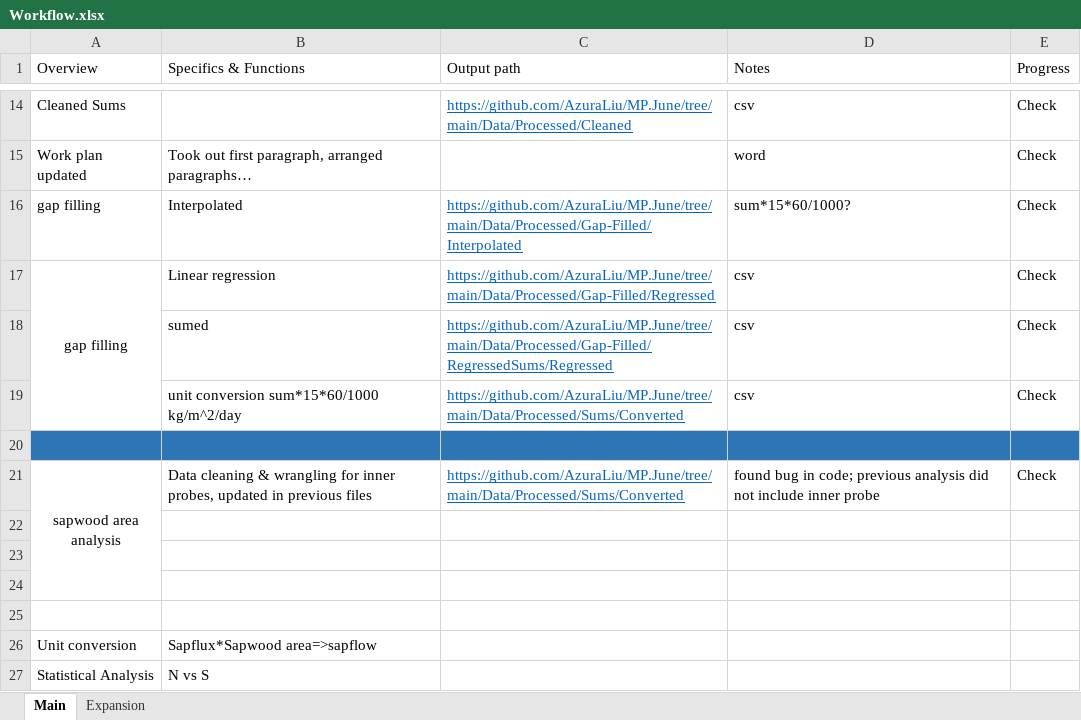
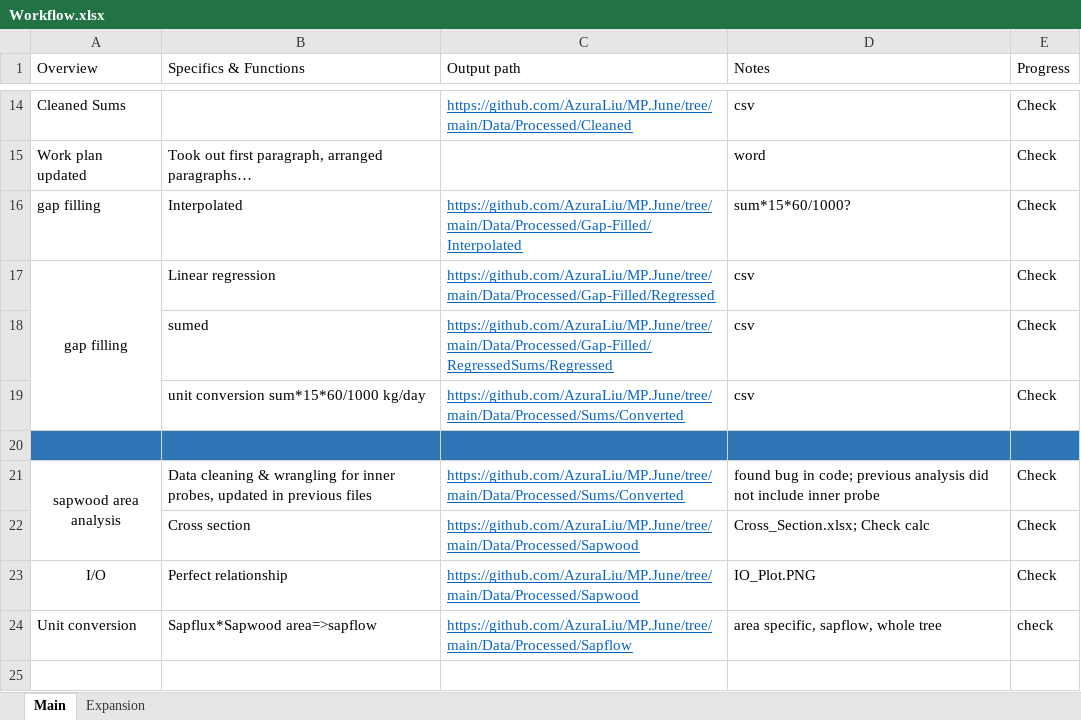
Before and after one commit to AzuraLiu/MP.June, an Excel workbook: Workflow.xlsx, sheet Main, drawn as a sheet; only a part is shown, gaps mark what is left out; values as stored, in another font and other column widths than the file's, no borders; removed rows and columns are numbered as before the commit, all else as after; the diff names each change by its address in the sheet, - before the commit and + after, or states it on an @@ line.

Commit message:
sapflow analysis

```diff
--- a/Workflow.xlsx (sheet Main)
+++ b/Workflow.xlsx (sheet Main)
-B19 (Specifics & Functions): unit conversion sum*15*60/1000 kg/m^2/day
+B19 (Specifics & Functions): unit conversion sum*15*60/1000 kg/day
-A21:A24 merged
+A21:A22 merged
-row 22: (empty)
+row 22:  | Cross section | https://github.com/AzuraLiu/MP.June/tree/main/Data/Processed/Sapwood | Cross_Section.xlsx; Check calc | Check
-row 23: (empty)
+row 23: I/O | Perfect relationship | https://github.com/AzuraLiu/MP.June/tree/main/Data/Processed/Sapwood | IO_Plot.PNG | Check
-row 24: (empty)
-row 25: (empty)
-C24 (Output path): (empty)
+C24 (Output path): https://github.com/AzuraLiu/MP.June/tree/main/Data/Processed/Sapflow
-D24 (Notes): (empty)
+D24 (Notes): area specific, sapflow, whole tree
-E24 (Progress): (empty)
+E24 (Progress): check
-row 27: Statistical Analysis | N vs S
```
Also changed, not shown: 16 other files.
